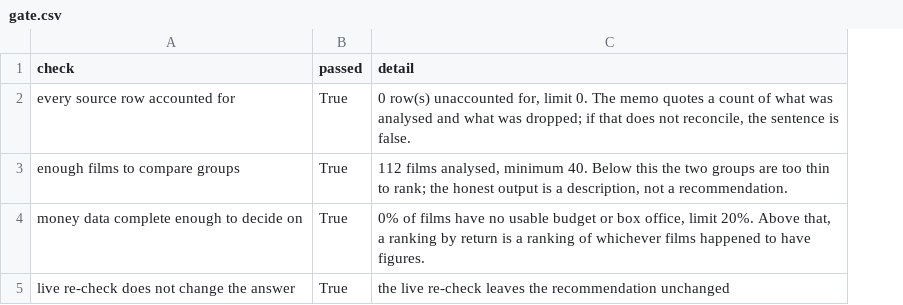
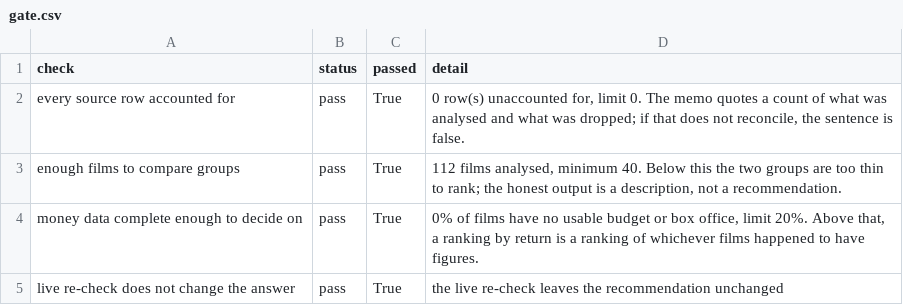
Before and after one commit to pkandamcobbold/m02-streamvaultanalysis, a CSV file: data/processed/gate.csv, drawn as a sheet; the diff names each change by its address in the sheet, - before the commit and + after, or states it on an @@ line.

Commit message:
Refactor spotcheck summary and time budget data; update gate logic for spotcheck checks; enhance memo generation to clarify verification status; improve tests for gate and memo functionality; add clean clone test script for repository validation.

```diff
--- a/data/processed/gate.csv
+++ b/data/processed/gate.csv
+column B (status), rows 2-5: all pass
```
Also changed, not shown: data/processed/projection.csv, data/processed/run_timings.csv, 18 other files.
